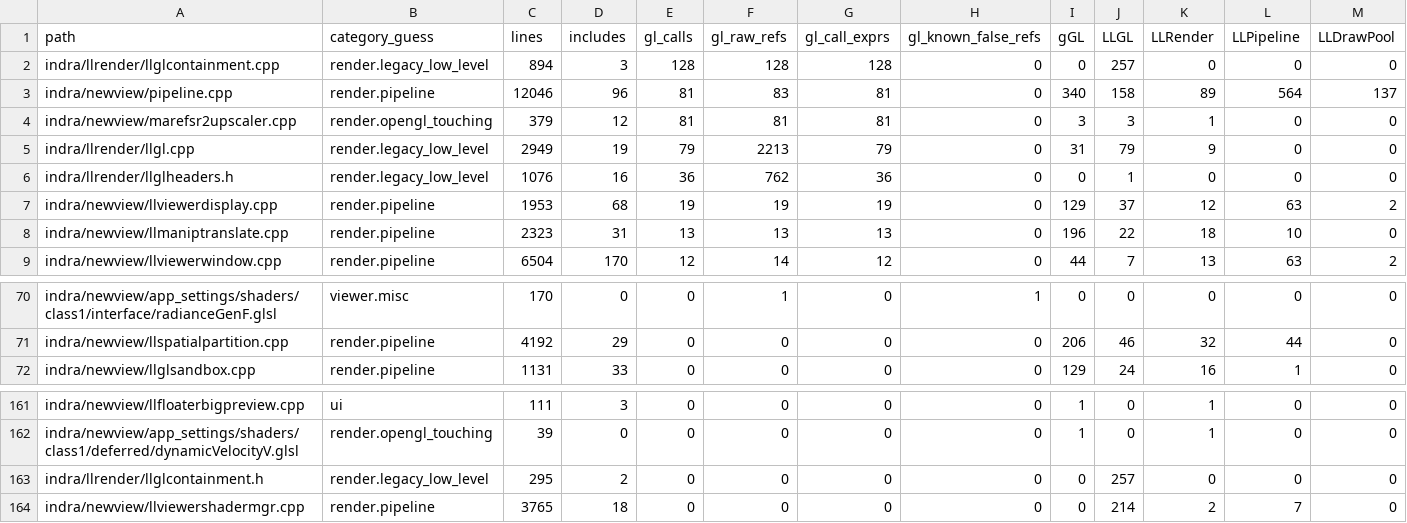
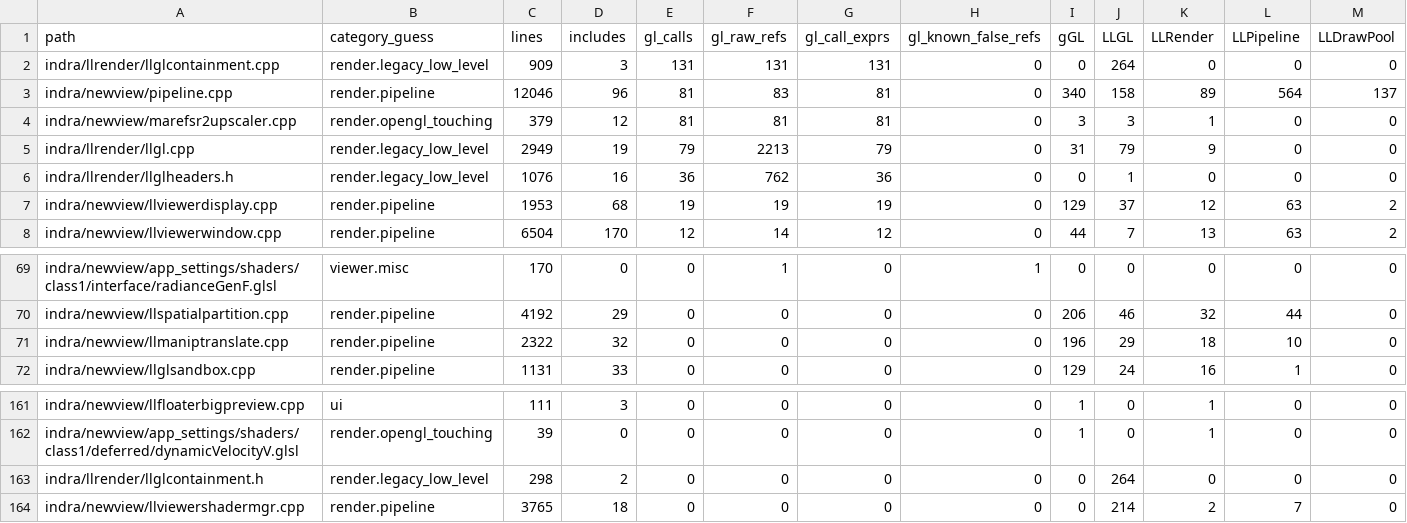
Before and after one commit to Minuit-Ferina/Mare-viewer, a CSV file: docs/architecture/generated/source_inventory.csv, drawn as a sheet; only a part is shown, gaps mark what is left out; removed rows and columns are numbered as before the commit, all else as after; rows hold the shown columns only; the diff names each change by its address in the sheet, - before the commit and + after, or states it on an @@ line.

Commit message:
newview: contain manip translate stencil calls

```diff
--- a/docs/architecture/generated/source_inventory.csv
+++ b/docs/architecture/generated/source_inventory.csv
-C2 (lines): 894
+C2 (lines): 909
-E2 (gl_calls): 128
+E2 (gl_calls): 131
-F2 (gl_raw_refs): 128
+F2 (gl_raw_refs): 131
-G2 (gl_call_exprs): 128
+G2 (gl_call_exprs): 131
-J2 (LLGL): 257
+J2 (LLGL): 264
-row 8: indra/newview/llmaniptranslate.cpp | render.pipeline | 2323 | 31 | 13 | 13 | 13 | 0 | 196 | 22 | 18 | 10 | 0
+row 71: indra/newview/llmaniptranslate.cpp | render.pipeline | 2322 | 32 | 0 | 0 | 0 | 0 | 196 | 29 | 18 | 10 | 0
-C163 (lines): 295
+C163 (lines): 298
-J163 (LLGL): 257
+J163 (LLGL): 264
```
Also changed, not shown: 5 other files.
